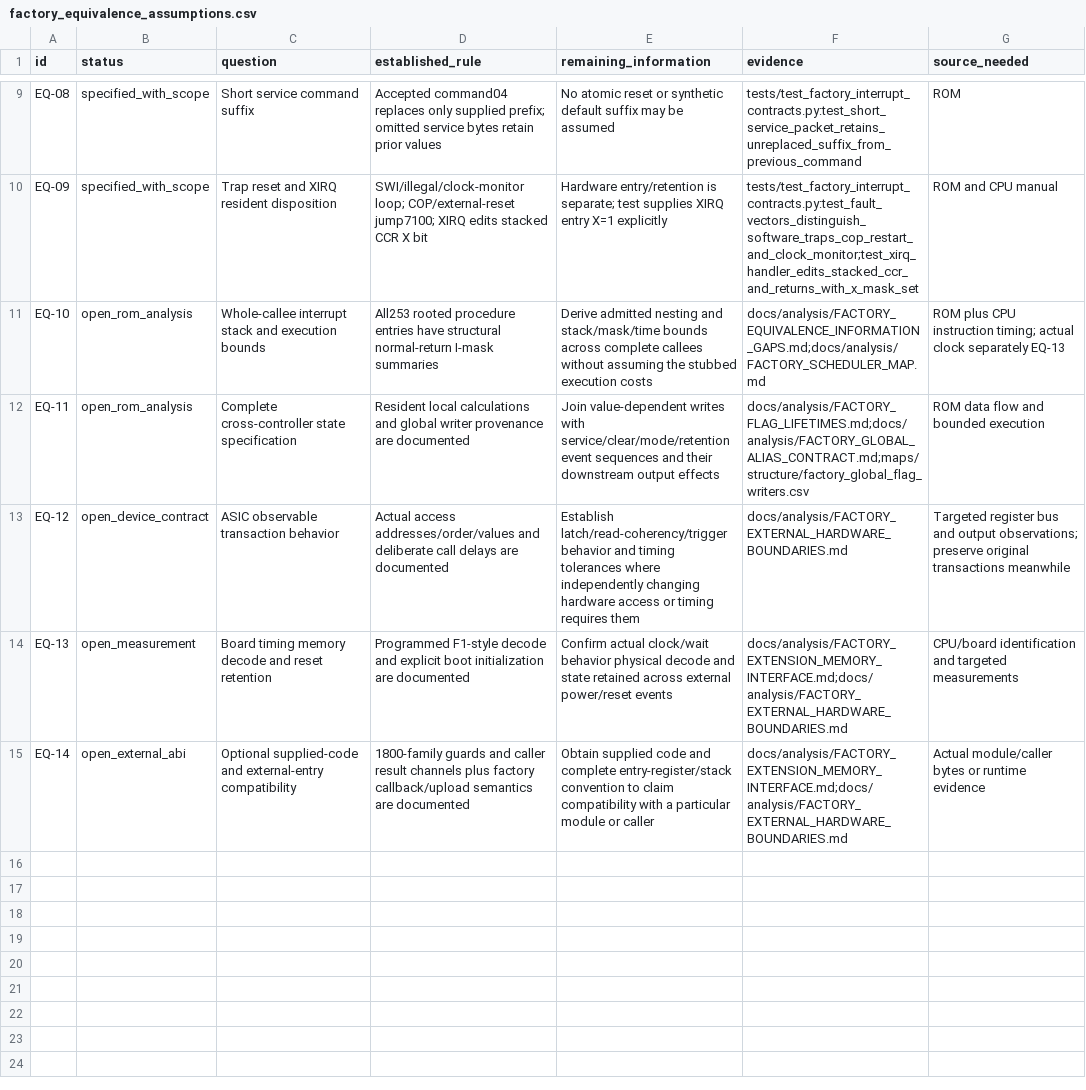
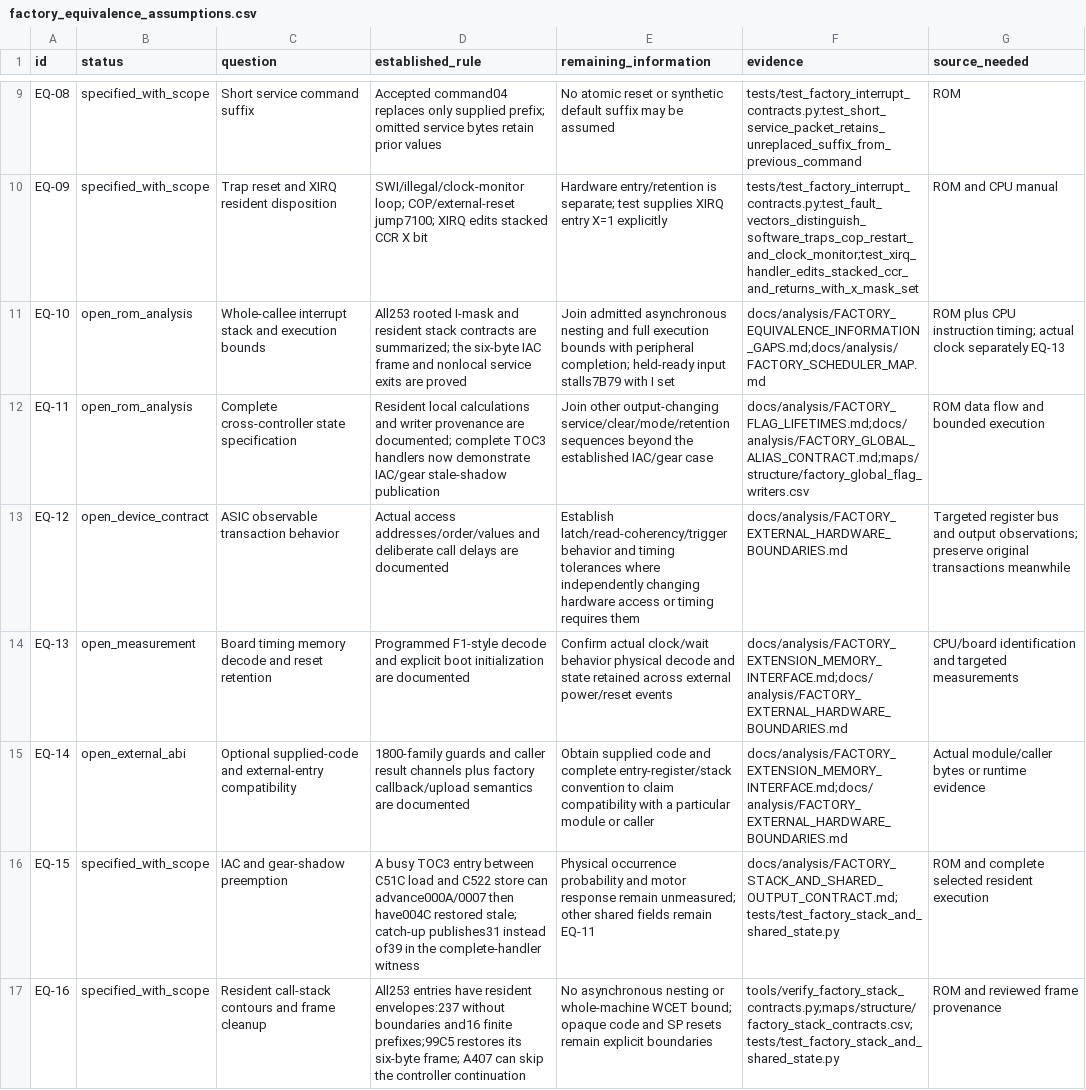
Before and after one commit to snow663/7427HWContract, a CSV file: maps/structure/factory_equivalence_assumptions.csv, drawn as a sheet; only a part is shown, gaps mark what is left out.

Commit message:
Trace factory stack envelopes and IAC gear-shadow preemption

```diff
--- a/maps/structure/factory_equivalence_assumptions.csv
+++ b/maps/structure/factory_equivalence_assumptions.csv
@@ -10,4 +10,4 @@
 "EQ-09","specified_with_scope","Trap reset and XIRQ resident disposition","SWI/illegal/clock-monitor loop; COP/external-reset jump7100; XIRQ edits stacked CCR X bit","Hardware entry/retention is separate; test supplies XIRQ entry X=1 explicitly","tests/test_factory_interrupt_contracts.py:test_fault_vectors_distinguish_software_traps_cop_restart_and_clock_monitor;test_xirq_handler_edits_stacked_ccr_and_returns_with_x_mask_set","ROM and CPU manual"
-"EQ-10","open_rom_analysis","Whole-callee interrupt stack and execution bounds","All253 rooted procedure entries have structural normal-return I-mask summaries","Derive admitted nesting and stack/mask/time bounds across complete callees without assuming the stubbed execution costs","docs/analysis/FACTORY_EQUIVALENCE_INFORMATION_GAPS.md;docs/analysis/FACTORY_SCHEDULER_MAP.md","ROM plus CPU instruction timing; actual clock separately EQ-13"
-"EQ-11","open_rom_analysis","Complete cross-controller state specification","Resident local calculations and global writer provenance are documented","Join value-dependent writes with service/clear/mode/retention event sequences and their downstream output effects","docs/analysis/FACTORY_FLAG_LIFETIMES.md;docs/analysis/FACTORY_GLOBAL_ALIAS_CONTRACT.md;maps/structure/factory_global_flag_writers.csv","ROM data flow and bounded execution"
+"EQ-10","open_rom_analysis","Whole-callee interrupt stack and execution bounds","All253 rooted I-mask and resident stack contracts are summarized; the six-byte IAC frame and nonlocal service exits are proved","Join admitted asynchronous nesting and full execution bounds with peripheral completion; held-ready input stalls7B79 with I set","docs/analysis/FACTORY_EQUIVALENCE_INFORMATION_GAPS.md;docs/analysis/FACTORY_SCHEDULER_MAP.md","ROM plus CPU instruction timing; actual clock separately EQ-13"
+"EQ-11","open_rom_analysis","Complete cross-controller state specification","Resident local calculations and writer provenance are documented; complete TOC3 handlers now demonstrate IAC/gear stale-shadow publication","Join other output-changing service/clear/mode/retention sequences beyond the established IAC/gear case","docs/analysis/FACTORY_FLAG_LIFETIMES.md;docs/analysis/FACTORY_GLOBAL_ALIAS_CONTRACT.md;maps/structure/factory_global_flag_writers.csv","ROM data flow and bounded execution"
 "EQ-12","open_device_contract","ASIC observable transaction behavior","Actual access addresses/order/values and deliberate call delays are documented","Establish latch/read-coherency/trigger behavior and timing tolerances where independently changing hardware access or timing requires them","docs/analysis/FACTORY_EXTERNAL_HARDWARE_BOUNDARIES.md","Targeted register bus and output observations; preserve original transactions meanwhile"
@@ -15 +15,3 @@
 "EQ-14","open_external_abi","Optional supplied-code and external-entry compatibility","1800-family guards and caller result channels plus factory callback/upload semantics are documented","Obtain supplied code and complete entry-register/stack convention to claim compatibility with a particular module or caller","docs/analysis/FACTORY_EXTENSION_MEMORY_INTERFACE.md;docs/analysis/FACTORY_EXTERNAL_HARDWARE_BOUNDARIES.md","Actual module/caller bytes or runtime evidence"
+"EQ-15","specified_with_scope","IAC and gear-shadow preemption","A busy TOC3 entry between C51C load and C522 store can advance000A/0007 then have004C restored stale; catch-up publishes31 instead of39 in the complete-handler witness","Physical occurrence probability and motor response remain unmeasured; other shared fields remain EQ-11","docs/analysis/FACTORY_STACK_AND_SHARED_OUTPUT_CONTRACT.md;tests/test_factory_stack_and_shared_state.py","ROM and complete selected resident execution"
+"EQ-16","specified_with_scope","Resident call-stack contours and frame cleanup","All253 entries have resident envelopes:237 without boundaries and16 finite prefixes;99C5 restores its six-byte frame; A407 can skip the controller continuation","No asynchronous nesting or whole-machine WCET bound; opaque code and SP resets remain explicit boundaries","tools/verify_factory_stack_contracts.py;maps/structure/factory_stack_contracts.csv;tests/test_factory_stack_and_shared_state.py","ROM and reviewed frame provenance"
```
Also changed, not shown: maps/structure/factory_re_worklist.csv, 11 other files.
